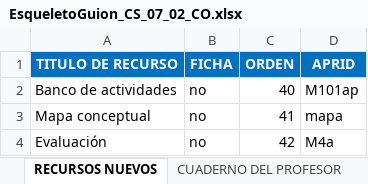
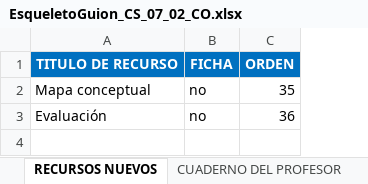
Before and after one commit to AulaPlanetaColombia/CienciasSociales, an Excel workbook: fuentes/contenidos/grado07/guion02/EsqueletoGuion_CS_07_02_CO.xlsx, sheet RECURSOS NUEVOS, drawn as a sheet; values as stored, in another font and other column widths than the file's, no borders; removed rows and columns are numbered as before the commit, all else as after; the diff names each change by its address in the sheet, - before the commit and + after, or states it on an @@ line.

```diff
--- a/fuentes/contenidos/grado07/guion02/EsqueletoGuion_CS_07_02_CO.xlsx (sheet RECURSOS NUEVOS)
+++ b/fuentes/contenidos/grado07/guion02/EsqueletoGuion_CS_07_02_CO.xlsx (sheet RECURSOS NUEVOS)
-column D (APRID), rows 3-4: mapa | M4a
-row 2: Banco de actividades | no | 40 | M101ap
-C2 (ORDEN): 41
+C2 (ORDEN): 35
-C3 (ORDEN): 42
+C3 (ORDEN): 36
```
Also changed, not shown: sheet CUADERNO DE ESTUDIO, sheet RECURSOS APROVECHADOS, sheet CUADERNO DEL PROFESOR, sheet GUION, fuentes/contenidos/grado07/guion01/EsqueletoGuion_CS_07_01_CO.xlsx, fuentes/contenidos/grado07/guion01/SolicitudGraficaCS_07_01_CO.xlsx, 27 other files.
